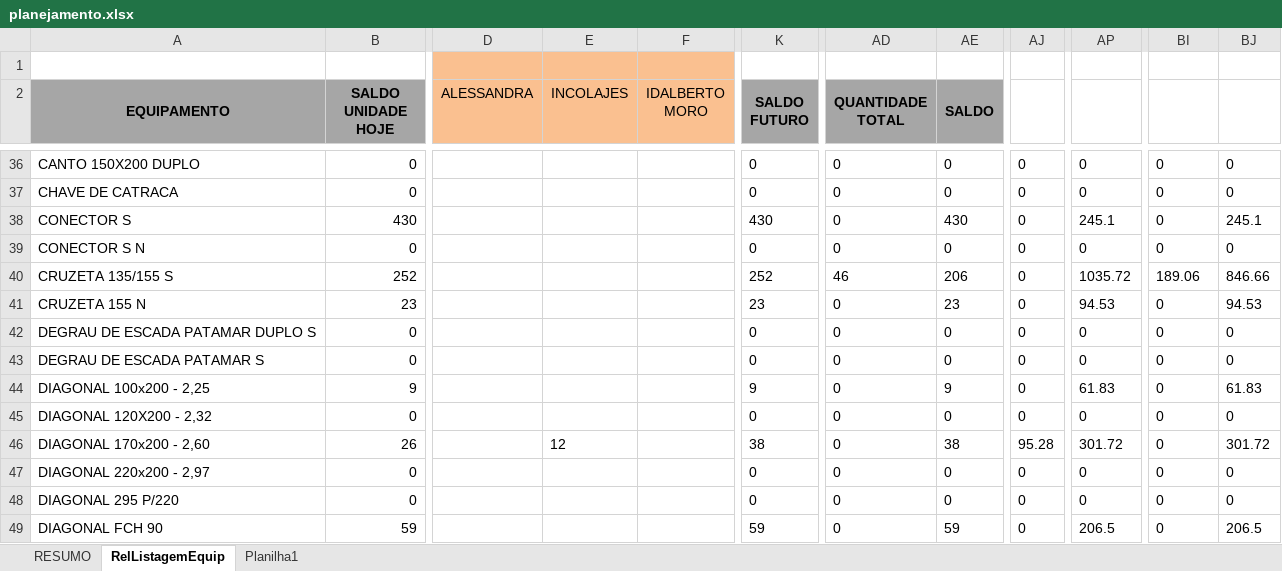
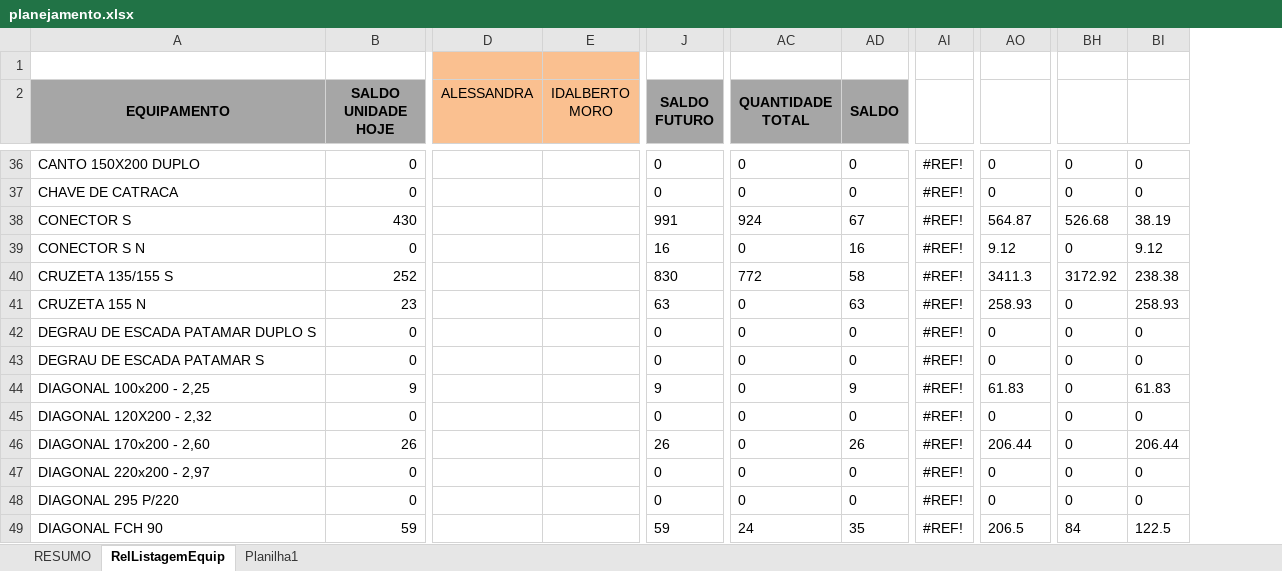
Before and after one commit to Leve-escoramentos/planejador, an Excel workbook: planejamento.xlsx, sheet RelListagemEquip, drawn as a sheet; only a part is shown, gaps mark what is left out; values as stored, in another font and other column widths than the file's, no borders; conditional formats not drawn; removed rows and columns are numbered as before the commit, all else as after; the diff covers the shown part only; the diff names each change by its address in the sheet, - before the commit and + after, or states it on an @@ line.

```diff
--- a/planejamento.xlsx (sheet RelListagemEquip)
+++ b/planejamento.xlsx (sheet RelListagemEquip)
-column E (INCOLAJES), row 46: 12
-column AJ, rows 36-49: 0 | 0 | 0 | 0 | 0 | 0 | 0 | 0 | 0 | 0 | 95.28 | 0 | 0 | 0
+column AI, rows 36-49: all #REF!
-J38 (SALDO FUTURO): 430
+J38 (SALDO FUTURO): 991
-AC38 (QUANTIDADE TOTAL): 0
+AC38 (QUANTIDADE TOTAL): 924
-AD38 (SALDO): 430
+AD38 (SALDO): 67
-AO38: 245.1
+AO38: 564.87
-BH38: 0
+BH38: 526.68
-BI38: 245.1
+BI38: 38.19
-J39 (SALDO FUTURO): 0
+J39 (SALDO FUTURO): 16
-AD39 (SALDO): 0
+AD39 (SALDO): 16
-AO39: 0
+AO39: 9.12
-BI39: 0
+BI39: 9.12
-J40 (SALDO FUTURO): 252
+J40 (SALDO FUTURO): 830
-AC40 (QUANTIDADE TOTAL): 46
+AC40 (QUANTIDADE TOTAL): 772
-AD40 (SALDO): 206
+AD40 (SALDO): 58
-AO40: 1035.72
+AO40: 3411.3
-BH40: 189.06
+BH40: 3172.92
-BI40: 846.66
+BI40: 238.38
-J41 (SALDO FUTURO): 23
+J41 (SALDO FUTURO): 63
-AD41 (SALDO): 23
+AD41 (SALDO): 63
-AO41: 94.53
+AO41: 258.93
-BI41: 94.53
+BI41: 258.93
-J46 (SALDO FUTURO): 38
+J46 (SALDO FUTURO): 26
-AD46 (SALDO): 38
+AD46 (SALDO): 26
-AO46: 301.72
+AO46: 206.44
-BI46: 301.72
+BI46: 206.44
-AC49 (QUANTIDADE TOTAL): 0
+AC49 (QUANTIDADE TOTAL): 24
-AD49 (SALDO): 59
+AD49 (SALDO): 35
-BH49: 0
+BH49: 84
-BI49: 206.5
+BI49: 122.5
```
Also changed, not shown: 817 edited cells and cell formats elsewhere in this sheet, formulas that keep their value, 1 other file.
